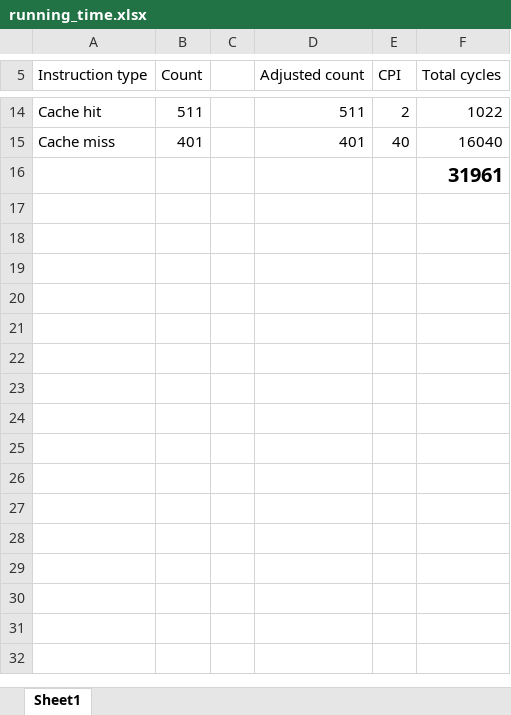
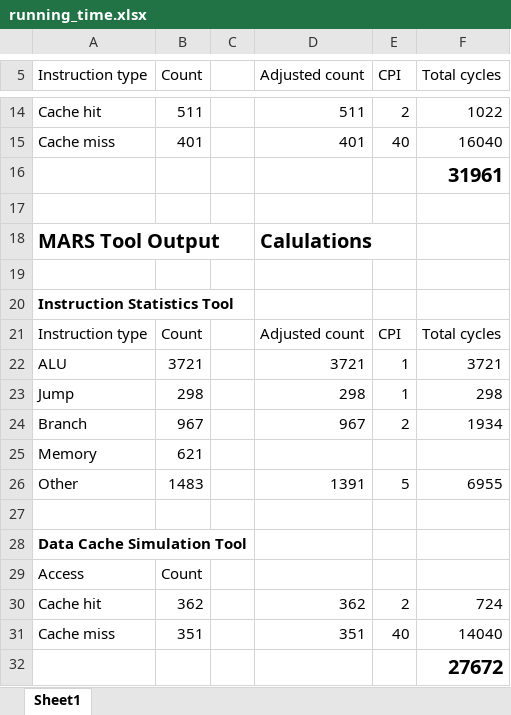
Before and after one commit to LaneLutgen/CSCI361-Final-Project, an Excel workbook: running_time.xlsx, sheet Sheet1, drawn as a sheet; only a part is shown, gaps mark what is left out; values as stored, in another font and other column widths than the file's, no borders; the diff names each change by its address in the sheet, - before the commit and + after, or states it on an @@ line.

Commit message:
Added updated excel doc

```diff
--- a/running_time.xlsx (sheet Sheet1)
+++ b/running_time.xlsx (sheet Sheet1)
+row 17: (empty)
+row 18: MARS Tool Output |  |  | Calulations
+row 19: (empty)
+row 20: Instruction Statistics Tool
+row 21: Instruction type | Count |  | Adjusted count | CPI | Total cycles
+row 22: ALU | 3721 |  | 3721 | 1 | 3721
+row 23: Jump | 298 |  | 298 | 1 | 298
+row 24: Branch | 967 |  | 967 | 2 | 1934
+row 25: Memory | 621
+row 26: Other | 1483 |  | 1391 | 5 | 6955
+row 27: (empty)
+row 28: Data Cache Simulation Tool
+row 29: Access | Count
+row 30: Cache hit | 362 |  | 362 | 2 | 724
+row 31: Cache miss | 351 |  | 351 | 40 | 14040
+row 32:  |  |  |  |  | 27672
```
